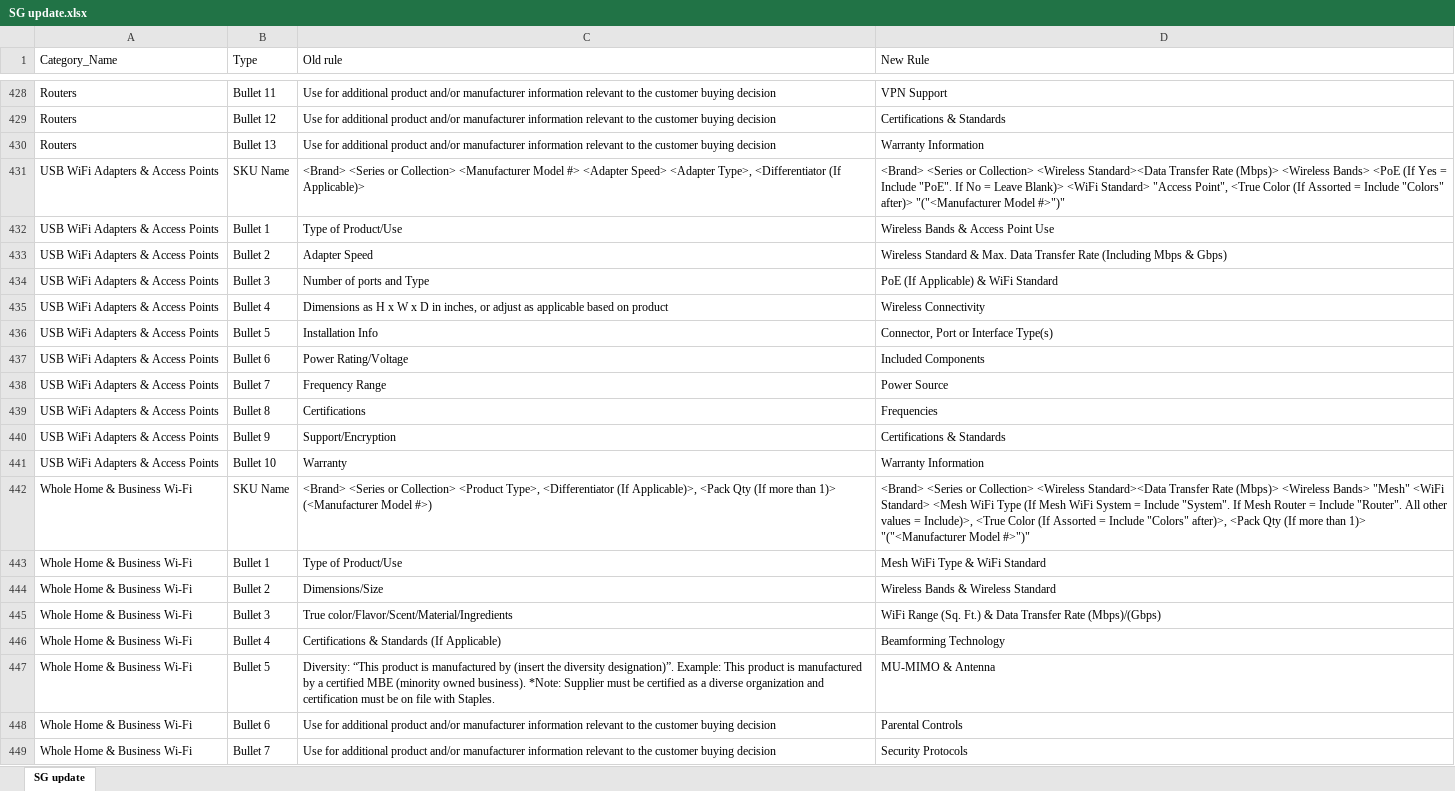
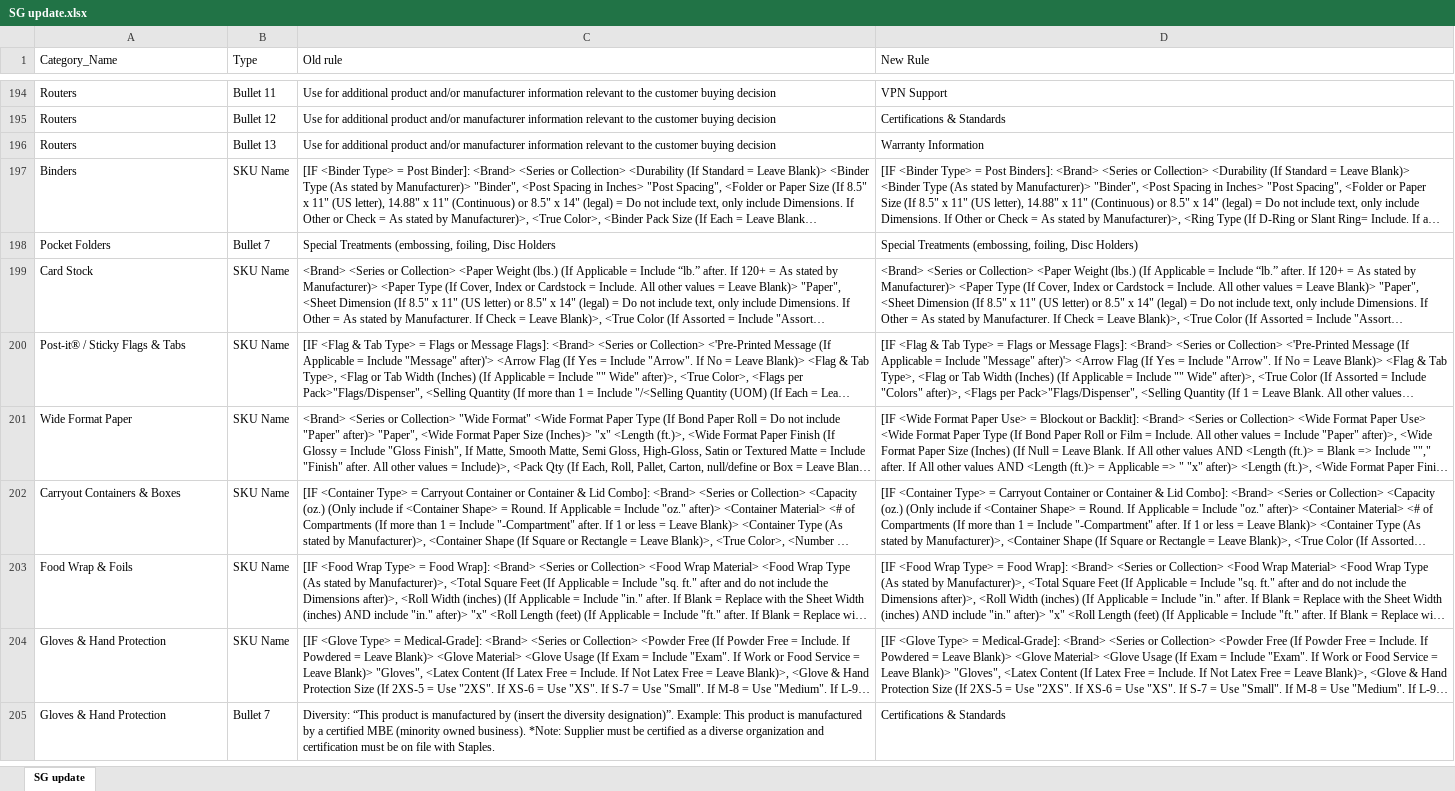
Before and after one commit to darkliself/style_guide_parser, an Excel workbook: SG update.xlsx, sheet SG update, drawn as a sheet; only a part is shown, gaps mark what is left out; the shorter side is filled out with more unchanged rows; long unchanged cells end in …; values as stored, in another font and other column widths than the file's, no borders; the diff covers the shown part only; the diff names each change by its address in the sheet, - before the commit and + after, or states it on an @@ line.

```diff
--- a/SG update.xlsx (sheet SG update)
+++ b/SG update.xlsx (sheet SG update)
-row 431: USB WiFi Adapters & Access Points | SKU Name | <Brand> <Series or Collection> <Manufacturer Model #> <Adapter Speed> <Adapter Type>, <Differentiator (If Applicable)> | <Brand> <Series or Collection> <Wireless Standard><Data Transfer Rate (Mbps)> <Wireless Bands> <PoE (If Yes = Include "PoE". If No = Leave Blank)> <WiFi Standard> "Access Point", <True Color (If Assorted = Include "Colors" after)> "("<Manufacturer Model #>")"
-row 432: USB WiFi Adapters & Access Points | Bullet 1 | Type of Product/Use | Wireless Bands & Access Point Use
-row 433: USB WiFi Adapters & Access Points | Bullet 2 | Adapter Speed | Wireless Standard & Max. Data Transfer Rate (Including Mbps & Gbps)
-row 434: USB WiFi Adapters & Access Points | Bullet 3 | Number of ports and Type | PoE (If Applicable) & WiFi Standard
-row 435: USB WiFi Adapters & Access Points | Bullet 4 | Dimensions as H x W x D in inches, or adjust as applicable based on product | Wireless Connectivity
-row 436: USB WiFi Adapters & Access Points | Bullet 5 | Installation Info | Connector, Port or Interface Type(s)
-row 437: USB WiFi Adapters & Access Points | Bullet 6 | Power Rating/Voltage | Included Components
-row 438: USB WiFi Adapters & Access Points | Bullet 7 | Frequency Range | Power Source
-row 439: USB WiFi Adapters & Access Points | Bullet 8 | Certifications | Frequencies
-row 440: USB WiFi Adapters & Access Points | Bullet 9 | Support/Encryption | Certifications & Standards
-row 441: USB WiFi Adapters & Access Points | Bullet 10 | Warranty | Warranty Information
-row 442: Whole Home & Business Wi-Fi | SKU Name | <Brand> <Series or Collection> <Product Type>, <Differentiator (If Applicable)>, <Pack Qty (If more than 1)> (<Manufacturer Model #>) | <Brand> <Series or Collection> <Wireless Standard><Data Transfer Rate (Mbps)> <Wireless Bands> "Mesh" <WiFi Standard> <Mesh WiFi Type (If Mesh WiFi System = Include "System". If Mesh Router = Include "Router". All other values = Include)>, <True Color (If Assorted = Include "Colors" after)>, <Pack Qty (If more than 1)> "("<Manufacturer Model #>")"
-row 443: Whole Home & Business Wi-Fi | Bullet 1 | Type of Product/Use | Mesh WiFi Type & WiFi Standard
-row 444: Whole Home & Business Wi-Fi | Bullet 2 | Dimensions/Size | Wireless Bands & Wireless Standard
-row 445: Whole Home & Business Wi-Fi | Bullet 3 | True color/Flavor/Scent/Material/Ingredients | WiFi Range (Sq. Ft.) & Data Transfer Rate (Mbps)/(Gbps)
-row 446: Whole Home & Business Wi-Fi | Bullet 4 | Certifications & Standards (If Applicable) | Beamforming Technology
-row 447: Whole Home & Business Wi-Fi | Bullet 5 | Diversity: “This product is manufactured by (insert the diversity designation)”. Example: This product is manufactured by a certified MBE (minority owned business). *Note: Supplier must be certified as a diverse organization and certification must be on file with Staples. | MU-MIMO & Antenna
-row 448: Whole Home & Business Wi-Fi | Bullet 6 | Use for additional product and/or manufacturer information relevant to the customer buying decision | Parental Controls
-row 449: Whole Home & Business Wi-Fi | Bullet 7 | Use for additional product and/or manufacturer information relevant to the customer buying decision | Security Protocols
```
Also changed, not shown: 261 removed rows and 34 edited cells elsewhere in this sheet, 4 other files.
